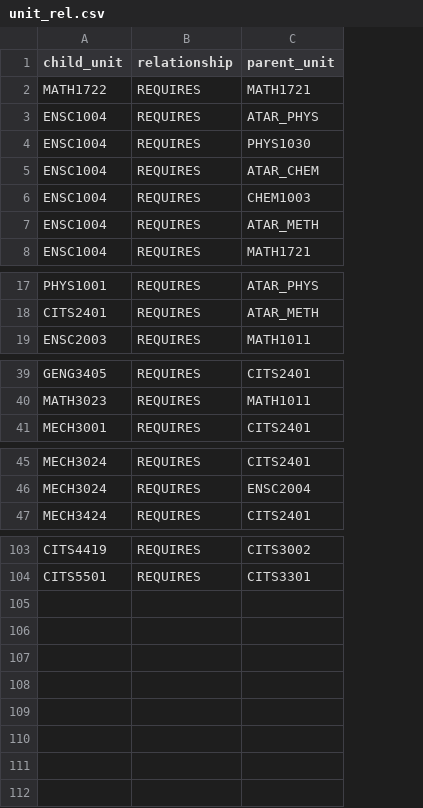
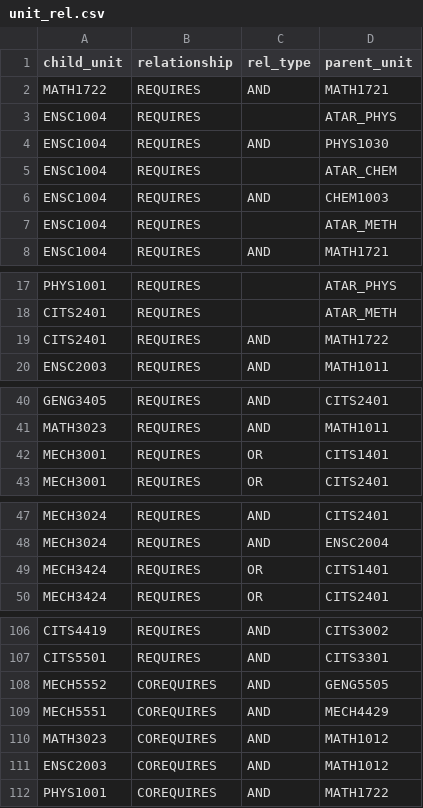
Before and after one commit to Haxinator/CITS3200Project, a CSV file: sample_db/unit_rel.csv, drawn as a sheet; only a part is shown, gaps mark what is left out; the diff names each change by its address in the sheet, - before the commit and + after, or states it on an @@ line.

```diff
--- a/sample_db/unit_rel.csv
+++ b/sample_db/unit_rel.csv
+column C (rel_type), rows 2-8: AND |  | AND |  | AND |  | AND; row 20: AND; rows 40-41: AND | AND; row 43: OR; rows 47-48: AND | AND; row 50: OR; rows 106-107: AND | AND
+row 19: CITS2401 | REQUIRES | AND | MATH1722
+row 42: MECH3001 | REQUIRES | OR | CITS1401
+row 49: MECH3424 | REQUIRES | OR | CITS1401
+row 108: MECH5552 | COREQUIRES | AND | GENG5505
+row 109: MECH5551 | COREQUIRES | AND | MECH4429
+row 110: MATH3023 | COREQUIRES | AND | MATH1012
+row 111: ENSC2003 | COREQUIRES | AND | MATH1012
+row 112: PHYS1001 | COREQUIRES | AND | MATH1722
```
Also changed, not shown: 4 other files.
